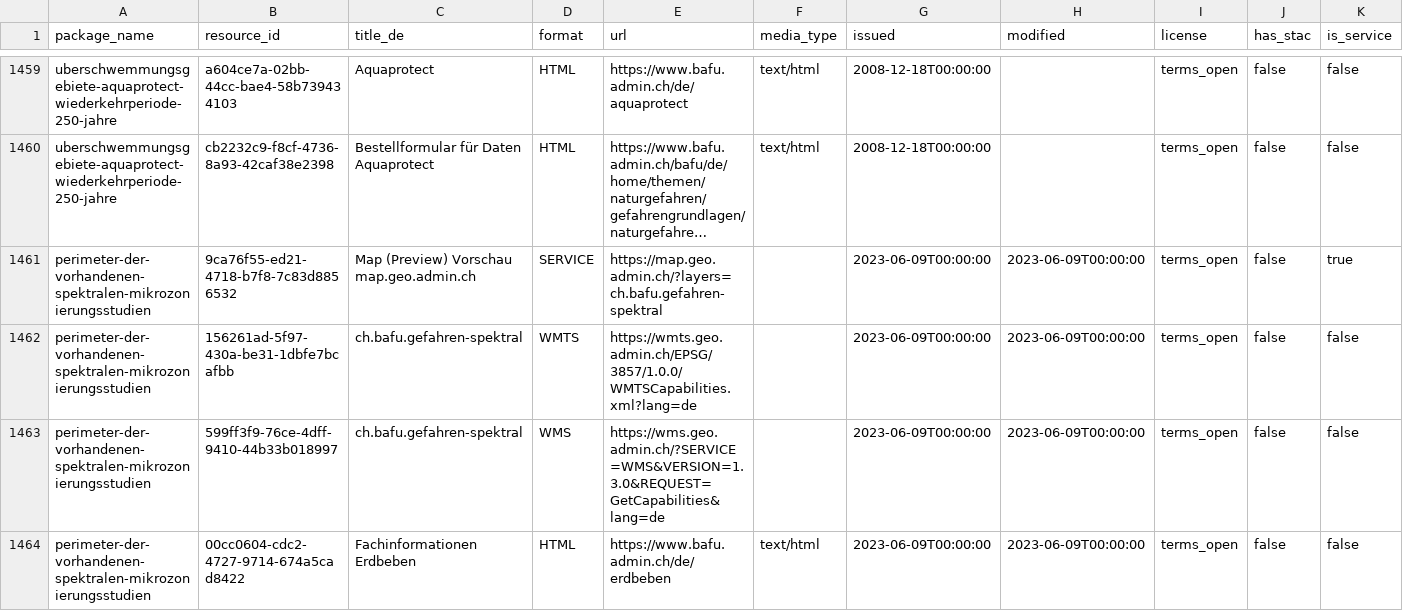
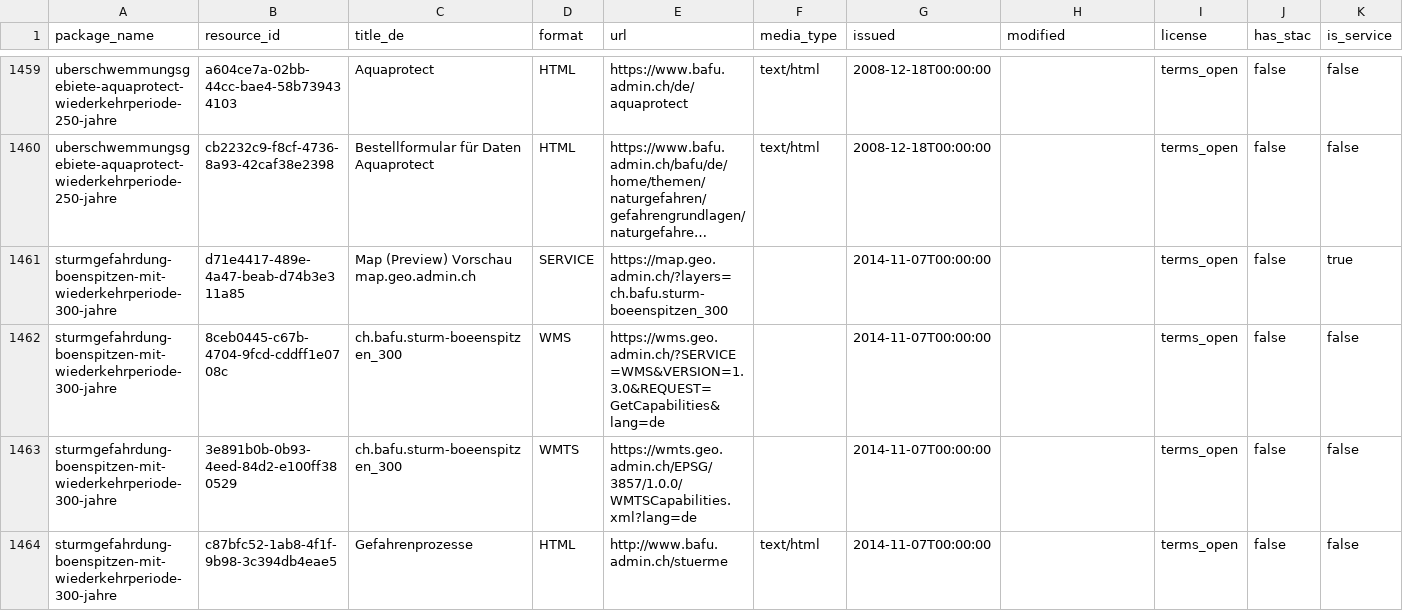
Before and after one commit to nrohrbach/OpenDataMonitoringBafu, a CSV file: ogd_resources.csv, drawn as a sheet; only a part is shown, gaps mark what is left out; the shorter side is filled out with more unchanged rows; long unchanged cells end in …; the diff covers the shown part only; the diff names each change by its address in the sheet, - before the commit and + after, or states it on an @@ line.

```diff
--- a/ogd_resources.csv
+++ b/ogd_resources.csv
-row 1461: perimeter-der-vorhandenen-spektralen-mikrozonierungsstudien | 9ca76f55-ed21-4718-b7f8-7c83d8856532 | Map (Preview) Vorschau map.geo.admin.ch | SERVICE | https://map.geo.admin.ch/?layers=ch.bafu.gefahren-spektral |  | 2023-06-09T00:00:00 | 2023-06-09T00:00:00 | terms_open | false | true
-row 1462: perimeter-der-vorhandenen-spektralen-mikrozonierungsstudien | 156261ad-5f97-430a-be31-1dbfe7bcafbb | ch.bafu.gefahren-spektral | WMTS | https://wmts.geo.admin.ch/EPSG/3857/1.0.0/WMTSCapabilities.xml?lang=de |  | 2023-06-09T00:00:00 | 2023-06-09T00:00:00 | terms_open | false | false
-row 1463: perimeter-der-vorhandenen-spektralen-mikrozonierungsstudien | 599ff3f9-76ce-4dff-9410-44b33b018997 | ch.bafu.gefahren-spektral | WMS | https://wms.geo.admin.ch/?SERVICE=WMS&VERSION=1.3.0&REQUEST=GetCapabilities&lang=de |  | 2023-06-09T00:00:00 | 2023-06-09T00:00:00 | terms_open | false | false
-row 1464: perimeter-der-vorhandenen-spektralen-mikrozonierungsstudien | 00cc0604-cdc2-4727-9714-674a5cad8422 | Fachinformationen Erdbeben | HTML | https://www.bafu.admin.ch/de/erdbeben | text/html | 2023-06-09T00:00:00 | 2023-06-09T00:00:00 | terms_open | false | false
```
Also changed, not shown: 3 removed rows elsewhere in this file, ogd_packages.csv.
